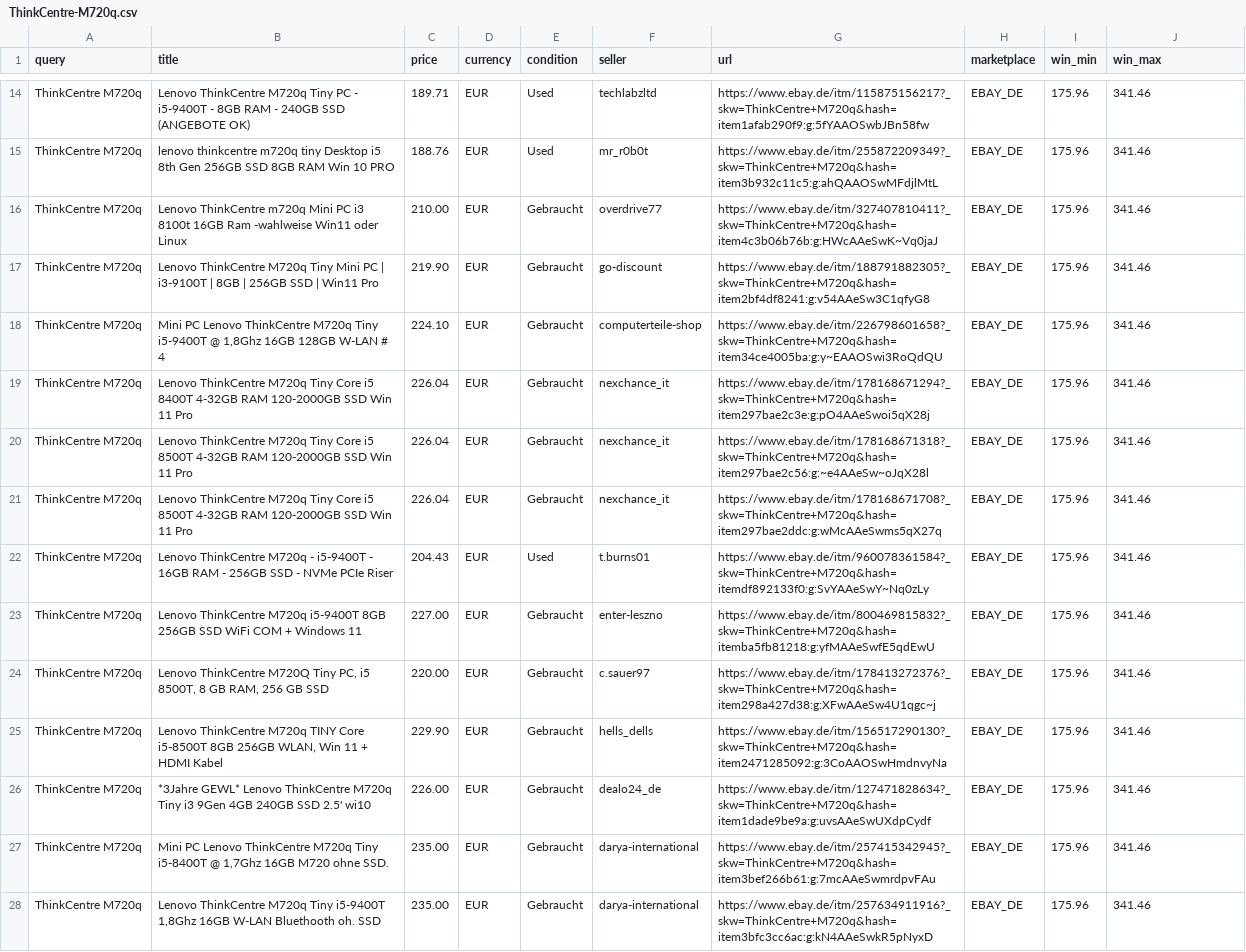
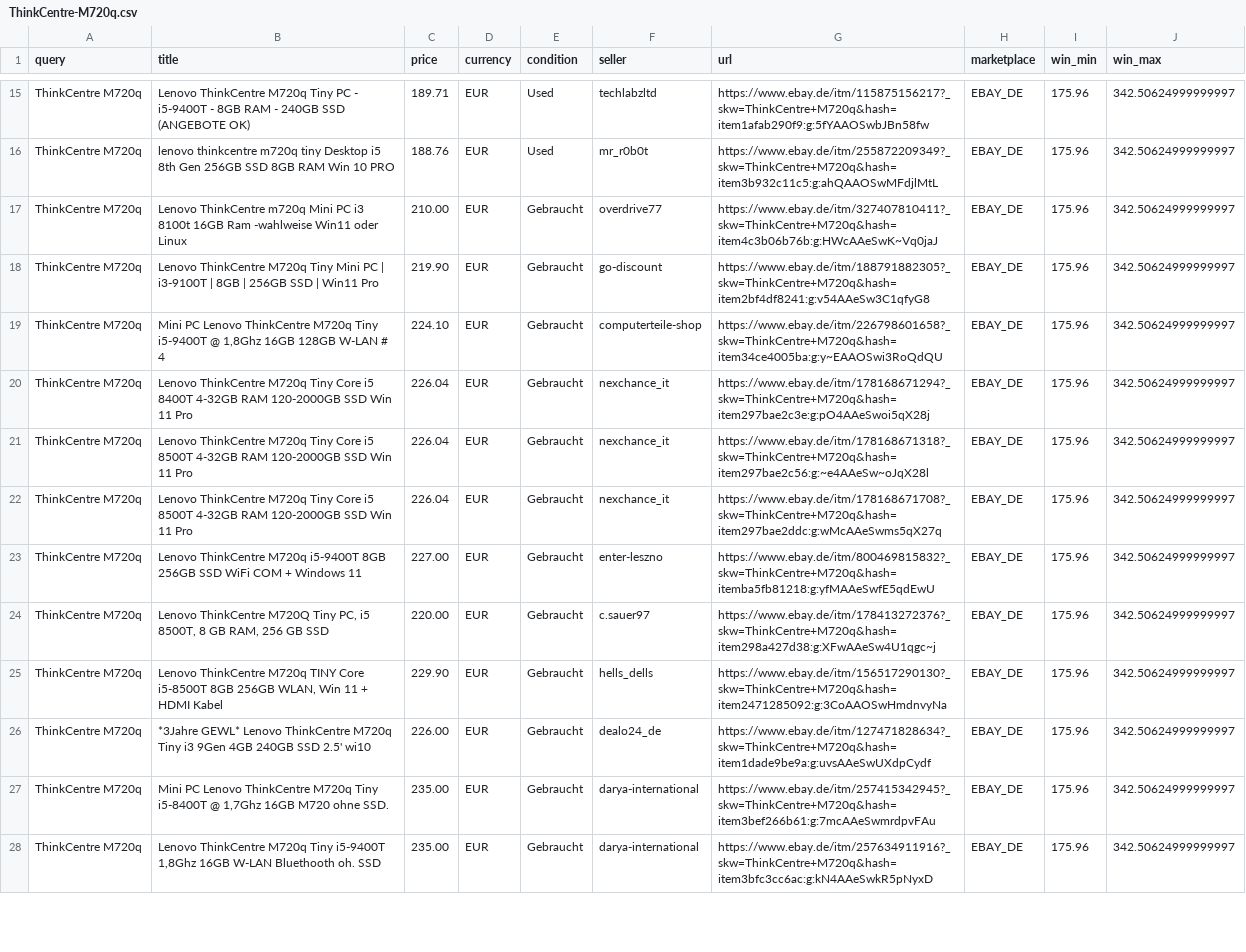
Before and after one commit to aicologne/aic-hardware-deals, a CSV file: site/data/deals/ThinkCentre-M720q.csv, drawn as a sheet; only a part is shown, gaps mark what is left out; removed rows and columns are numbered as before the commit, all else as after; the diff covers the shown part only; the diff names each change by its address in the sheet, - before the commit and + after, or states it on an @@ line.

```diff
--- a/site/data/deals/ThinkCentre-M720q.csv
+++ b/site/data/deals/ThinkCentre-M720q.csv
-J15:J22 (win_max): 341.46
+J15:J22 (win_max): 342.50624999999997
-row 22: ThinkCentre M720q | Lenovo ThinkCentre M720q - i5-9400T - 16GB RAM - 256GB SSD - NVMe PCIe Riser | 204.43 | EUR | Used | t.burns01 | https://www.ebay.de/itm/960078361584?_skw=ThinkCentre+M720q&hash=itemdf892133f0:g:SvYAAeSwY~Nq0zLy | EBAY_DE | 175.96 | 341.46
-J23:J28 (win_max): 341.46
+J23:J28 (win_max): 342.50624999999997
```
Also changed, not shown: 3 added rows, 2 removed rows and 33 edited cells elsewhere in this file, ebay_deals.csv, site/data/deals/ThinkCentre-M920q.csv, 37 other files.
